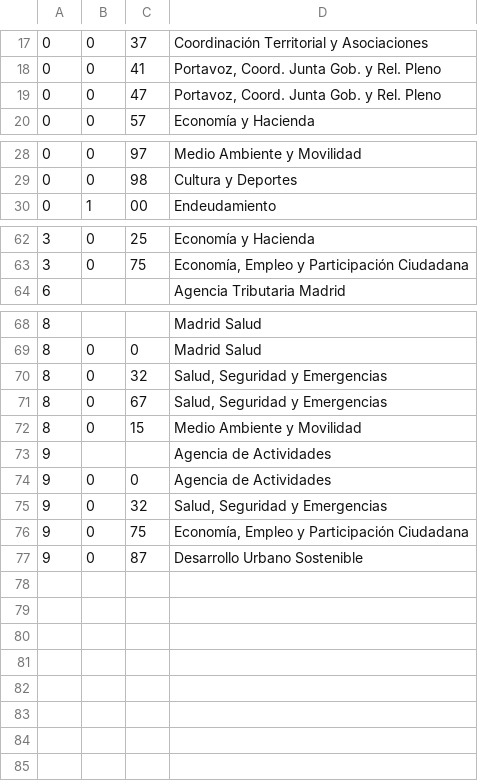
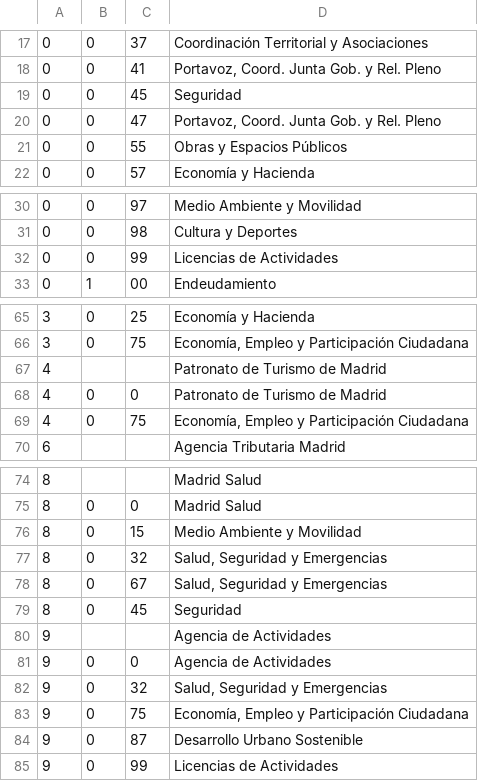
Before and after one commit to esebastian/presupuesto-madrid, a CSV file: data/es/clasificacion_organica.csv, drawn as a sheet; only a part is shown, gaps mark what is left out.

```diff
--- a/data/es/clasificacion_organica.csv
+++ b/data/es/clasificacion_organica.csv
@@ -18,3 +18,5 @@
 0,0,41,"Portavoz, Coord. Junta Gob. y Rel. Pleno"
+0,0,45,Seguridad
 0,0,47,"Portavoz, Coord. Junta Gob. y Rel. Pleno"
+0,0,55,Obras y Espacios Públicos
 0,0,57,Economía y Hacienda
@@ -29,2 +31,3 @@
 0,0,98,Cultura y Deportes
+0,0,99,Licencias de Actividades
 0,1,00,Endeudamiento
@@ -63,2 +66,5 @@
 3,0,75,"Economía, Empleo y Participación Ciudadana"
+4,,,Patronato de Turismo de Madrid
+4,0,0,Patronato de Turismo de Madrid
+4,0,75,"Economía, Empleo y Participación Ciudadana"
 6,,,Agencia Tributaria Madrid
@@ -69,5 +75,6 @@
 8,0,0,Madrid Salud
+8,0,15,Medio Ambiente y Movilidad
 8,0,32,"Salud, Seguridad y Emergencias"
 8,0,67,"Salud, Seguridad y Emergencias"
-8,0,15,Medio Ambiente y Movilidad
+8,0,45,Seguridad
 9,,,Agencia de Actividades
@@ -77 +84,2 @@
 9,0,87,Desarrollo Urbano Sostenible
+9,0,99,Licencias de Actividades
```
Also changed, not shown: data/es/areas_funcionales.csv, data/es/clasificacion_economica.csv, 1 other file.
